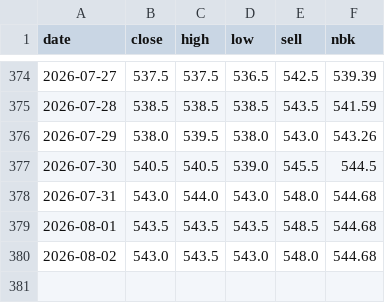
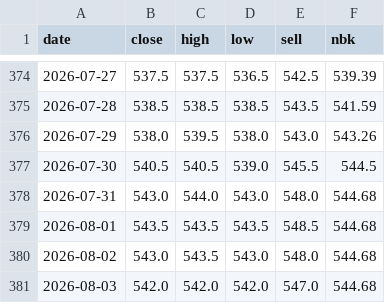
Before and after one commit to saiganym/eur-kzt-watch, a CSV file: data/rates.csv, drawn as a sheet; only a part is shown, gaps mark what is left out.

```diff
--- a/data/rates.csv
+++ b/data/rates.csv
@@ -380 +380,2 @@ date,close,high,low,sell,nbk
 2026-08-02,543.0,543.5,543.0,548.0,544.68
+2026-08-03,542.0,542.0,542.0,547.0,544.68
```
Also changed, not shown: 3 other files.
